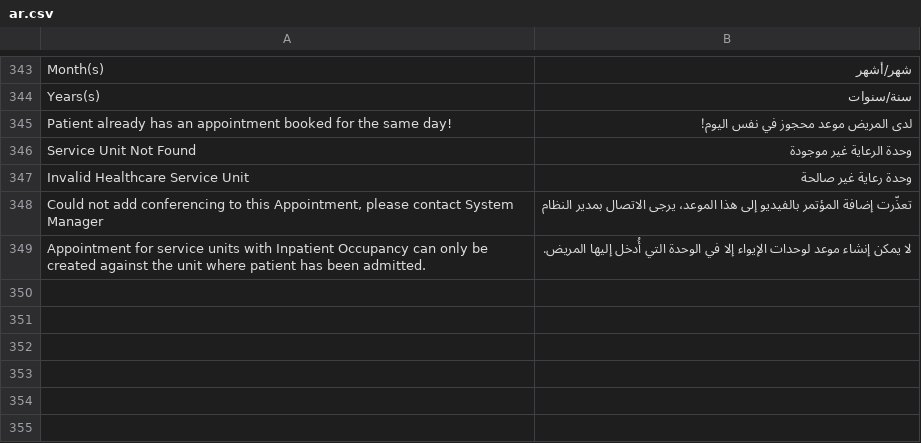
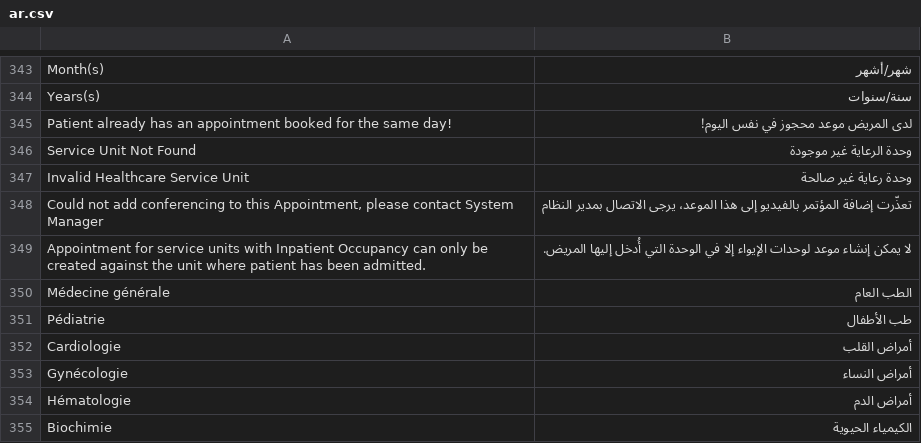
Before and after one commit to cht-houdayfa/medma_ma, a CSV file: medma_ma/translations/ar.csv, drawn as a sheet; only a part is shown, gaps mark what is left out.

```diff
--- a/medma_ma/translations/ar.csv
+++ b/medma_ma/translations/ar.csv
@@ -349 +349,7 @@ Invalid Healthcare Service Unit,وحدة رعاية غير صالحة
 Appointment for service units with Inpatient Occupancy can only be created against the unit where patient has been admitted.,لا يمكن إنشاء موعد لوحدات الإيواء إلا في الوحدة التي أُدخل إليها المريض.
+Médecine générale,الطب العام
+Pédiatrie,طب الأطفال
+Cardiologie,أمراض القلب
+Gynécologie,أمراض النساء
+Hématologie,أمراض الدم
+Biochimie,الكيمياء الحيوية
```
Also changed, not shown: 1 other file.
